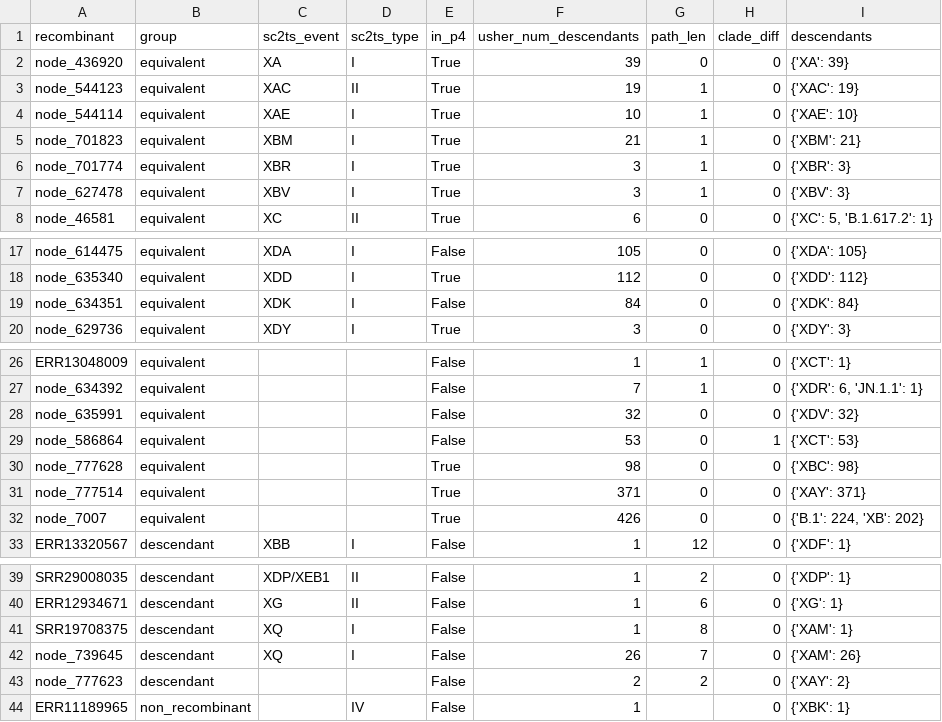
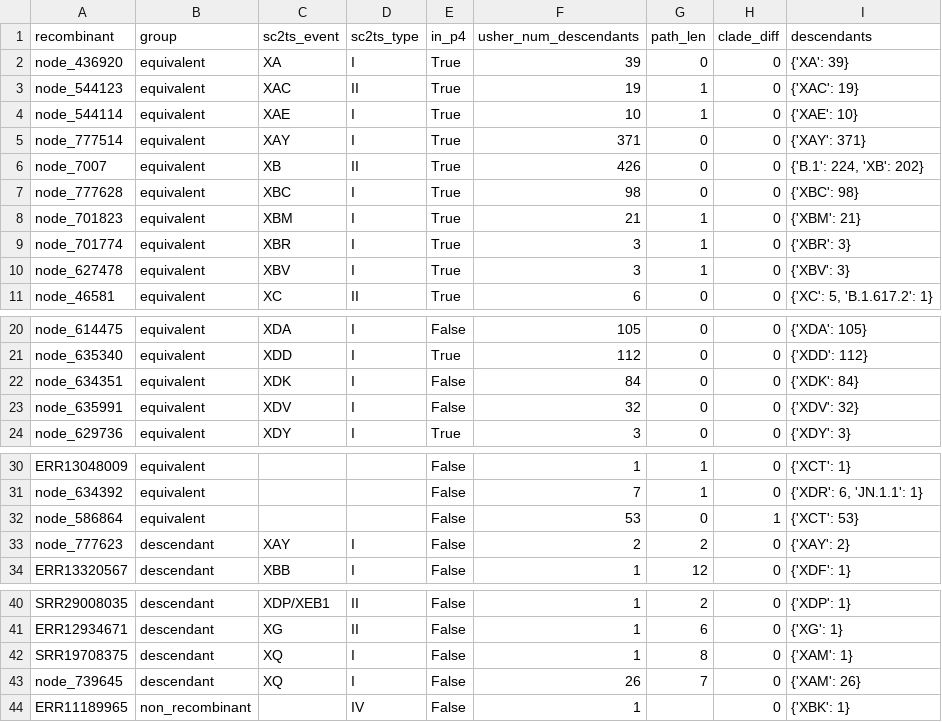
Before and after one commit to jeromekelleher/sc2ts-paper, a CSV file: latex/ripples_tables/x_lineages.csv, drawn as a sheet; only a part is shown, gaps mark what is left out; removed rows and columns are numbered as before the commit, all else as after; the diff names each change by its address in the sheet, - before the commit and + after, or states it on an @@ line.

```diff
--- a/latex/ripples_tables/x_lineages.csv
+++ b/latex/ripples_tables/x_lineages.csv
+row 5: node_777514 | equivalent | XAY | I | True | 371 | 0 | 0 | {'XAY': 371}
+row 6: node_7007 | equivalent | XB | II | True | 426 | 0 | 0 | {'B.1': 224, 'XB': 202}
+row 7: node_777628 | equivalent | XBC | I | True | 98 | 0 | 0 | {'XBC': 98}
+row 23: node_635991 | equivalent | XDV | I | False | 32 | 0 | 0 | {'XDV': 32}
-row 28: node_635991 | equivalent |  |  | False | 32 | 0 | 0 | {'XDV': 32}
-row 30: node_777628 | equivalent |  |  | True | 98 | 0 | 0 | {'XBC': 98}
-row 31: node_777514 | equivalent |  |  | True | 371 | 0 | 0 | {'XAY': 371}
-row 32: node_7007 | equivalent |  |  | True | 426 | 0 | 0 | {'B.1': 224, 'XB': 202}
+row 33: node_777623 | descendant | XAY | I | False | 2 | 2 | 0 | {'XAY': 2}
-row 43: node_777623 | descendant |  |  | False | 2 | 2 | 0 | {'XAY': 2}
```
Also changed, not shown: data/ripples_summary.csv, latex/pango_x_table/type1.csv, 12 other files.
